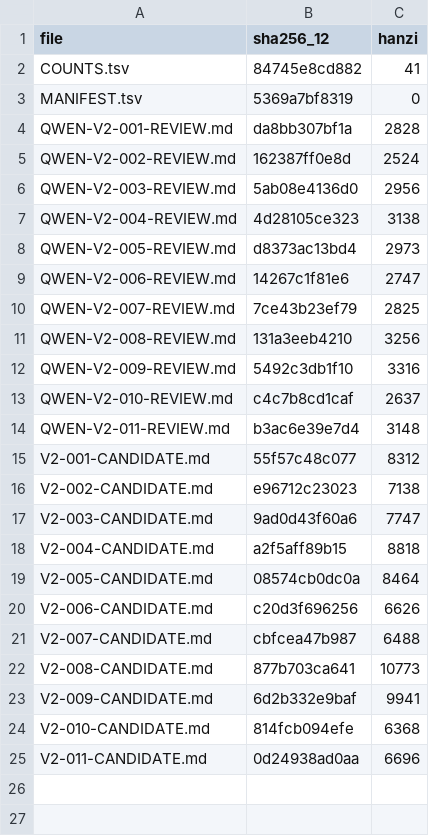
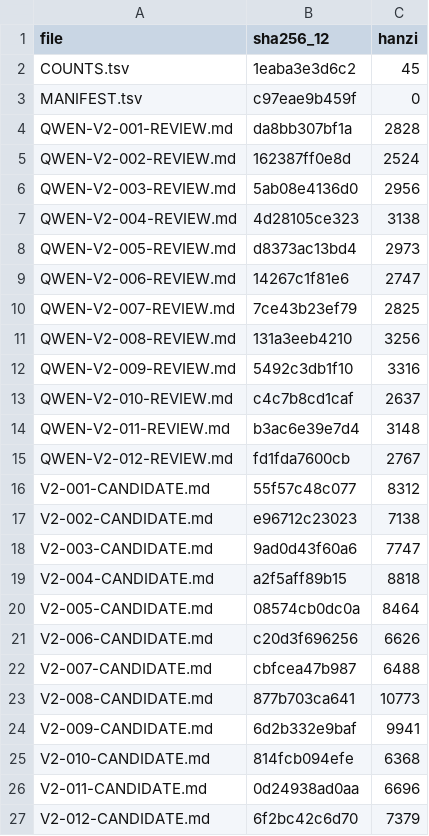
Before and after one commit to LYL-Z/the-memory-reading-notes, a TSV file: editorial/literary-revision/qwen-max/volume-02/MANIFEST.tsv, drawn as a sheet.

Commit message:
lit(QWEN-R1): V2-012打过去的球 6982->7379(+397)；三处重复精简与三个空行残留清除、86到1305与王培森曹卓雅向睿馨逐项核验一致、十七岁高考与十九岁回望两时间层次正确、郑森书面评价登记授权待办、结尾一段一字未动；新增家教那件事我想得比乒乓球具体(我准备的全是这些真正该准备的一条也没想过)+对名字那一会儿(我不是先认出他再想起球我是先看见球才认出他)；自查拦下替叙述者断言没有下文已改为说不上来、开头段提前剧透球馆步法已改、未看头像却描述外貌已删

```diff
--- a/editorial/literary-revision/qwen-max/volume-02/MANIFEST.tsv
+++ b/editorial/literary-revision/qwen-max/volume-02/MANIFEST.tsv
@@ -1,4 +1,4 @@
 file	sha256_12	hanzi
-COUNTS.tsv	84745e8cd882	41
-MANIFEST.tsv	5369a7bf8319	0
+COUNTS.tsv	1eaba3e3d6c2	45
+MANIFEST.tsv	c97eae9b459f	0
 QWEN-V2-001-REVIEW.md	da8bb307bf1a	2828
@@ -14,2 +14,3 @@ QWEN-V2-010-REVIEW.md	c4c7b8cd1caf	2637
 QWEN-V2-011-REVIEW.md	b3ac6e39e7d4	3148
+QWEN-V2-012-REVIEW.md	fd1fda7600cb	2767
 V2-001-CANDIDATE.md	55f57c48c077	8312
@@ -25 +26,2 @@ V2-010-CANDIDATE.md	814fcb094efe	6368
 V2-011-CANDIDATE.md	0d24938ad0aa	6696
+V2-012-CANDIDATE.md	6f2bc42c6d70	7379
```
Also changed, not shown: editorial/literary-revision/qwen-max/QWEN-CHAPTER-QUEUE.tsv, editorial/literary-revision/qwen-max/QWEN-REVISION-LEDGER.tsv, 8 other files.
